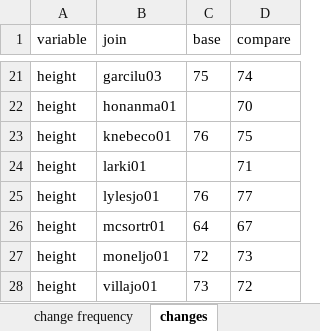
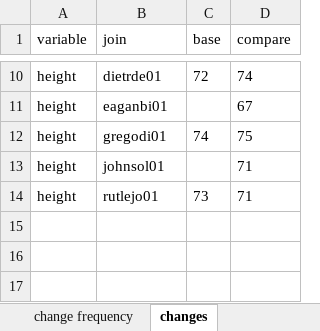
Before and after one commit to mjfrigaard/dfdiffs, an Excel workbook: inst/extdata/xlsx/compare-report-text.xlsx, sheet changes, drawn as a sheet; only a part is shown, gaps mark what is left out; values as stored, in another font and other column widths than the file's, no borders; table styles not drawn; removed rows and columns are numbered as before the commit, all else as after; the diff covers the shown part only; the diff names each change by its address in the sheet, - before the commit and + after, or states it on an @@ line.

```diff
--- a/inst/extdata/xlsx/compare-report-text.xlsx (sheet changes)
+++ b/inst/extdata/xlsx/compare-report-text.xlsx (sheet changes)
-B10 (join): garcilu03
+B10 (join): dietrde01
-C10 (base): 75
+C10 (base): 72
-B11 (join): honanma01
+B11 (join): eaganbi01
-D11 (compare): 70
+D11 (compare): 67
-B12 (join): knebeco01
+B12 (join): gregodi01
-C12 (base): 76
+C12 (base): 74
-B13 (join): larki01
+B13 (join): johnsol01
-row 25: height | lylesjo01 | 76 | 77
-row 26: height | mcsortr01 | 64 | 67
-row 27: height | moneljo01 | 72 | 73
-B14 (join): villajo01
+B14 (join): rutlejo01
-D14 (compare): 72
+D14 (compare): 71
```
Also changed, not shown: 11 removed rows and 23 edited cells elsewhere in this sheet, sheet new data, sheet deleted data, sheet change frequency, 26 other files.
